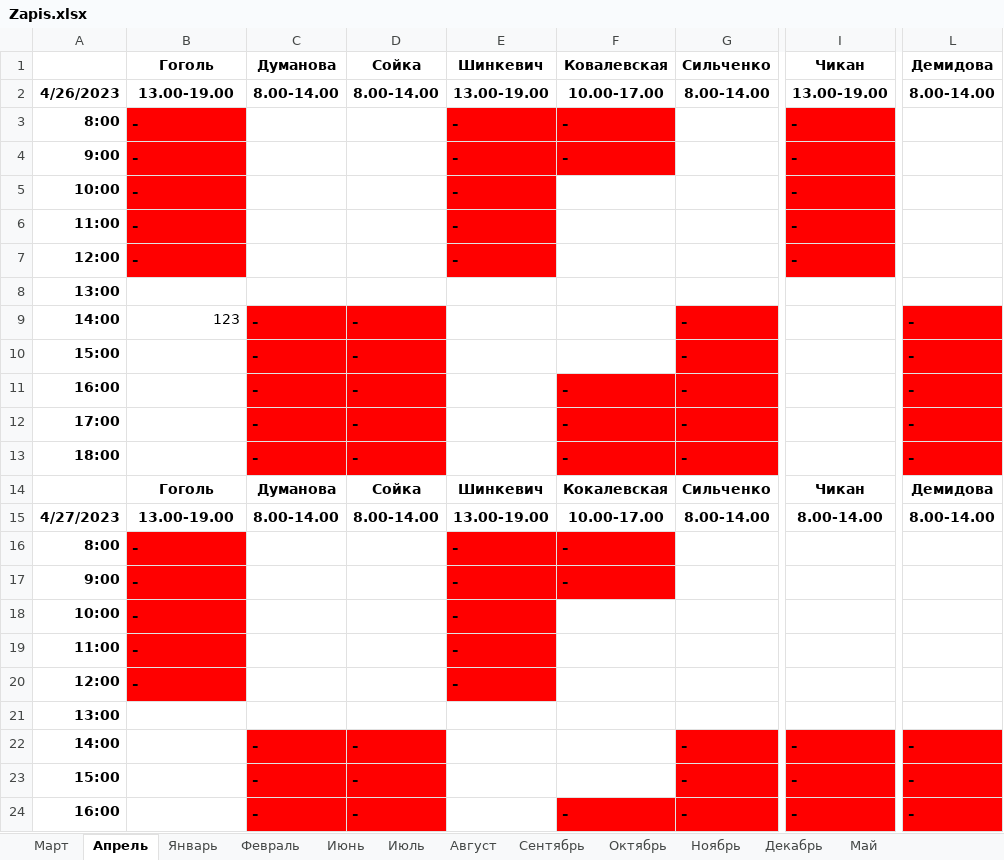
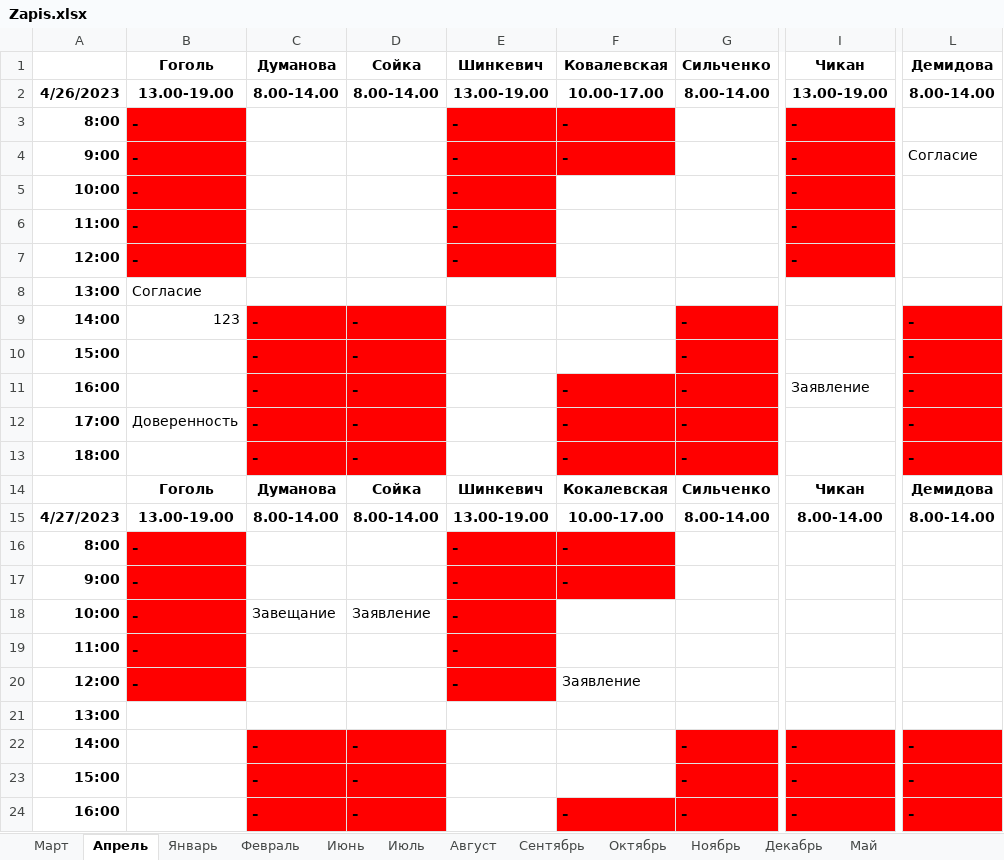
Before and after one commit to GertmanAlena/NB, an Excel workbook: Notarius/Zapis.xlsx, sheet Апрель, drawn as a sheet; only a part is shown, gaps mark what is left out; values as stored, in another font and other column widths than the file's, no borders; the diff names each change by its address in the sheet, - before the commit and + after, or states it on an @@ line.

```diff
--- a/Notarius/Zapis.xlsx (sheet Апрель)
+++ b/Notarius/Zapis.xlsx (sheet Апрель)
-L4: (empty)
+L4: Согласие
-B8: (empty)
+B8: Согласие
-I11: (empty)
+I11: Заявление
-B12: (empty)
+B12: Доверенность
-C18: (empty)
+C18: Завещание
-D18: (empty)
+D18: Заявление
-F20: (empty)
+F20: Заявление
```
Also changed, not shown: Notarius/Gogol.xlsx, Notarius/Kovalevskaya.xlsx, 3 other files.
